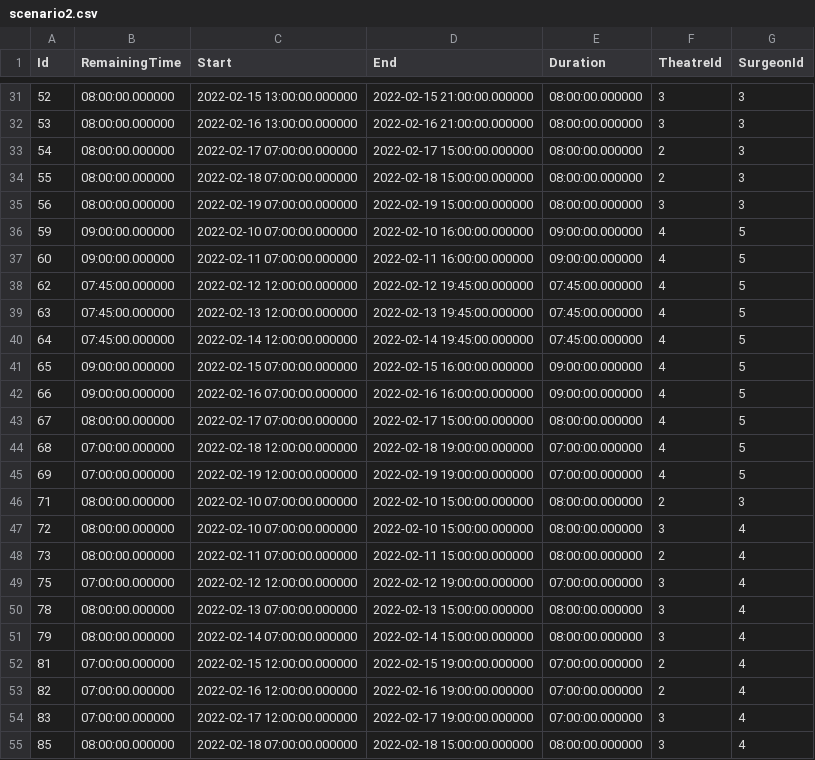
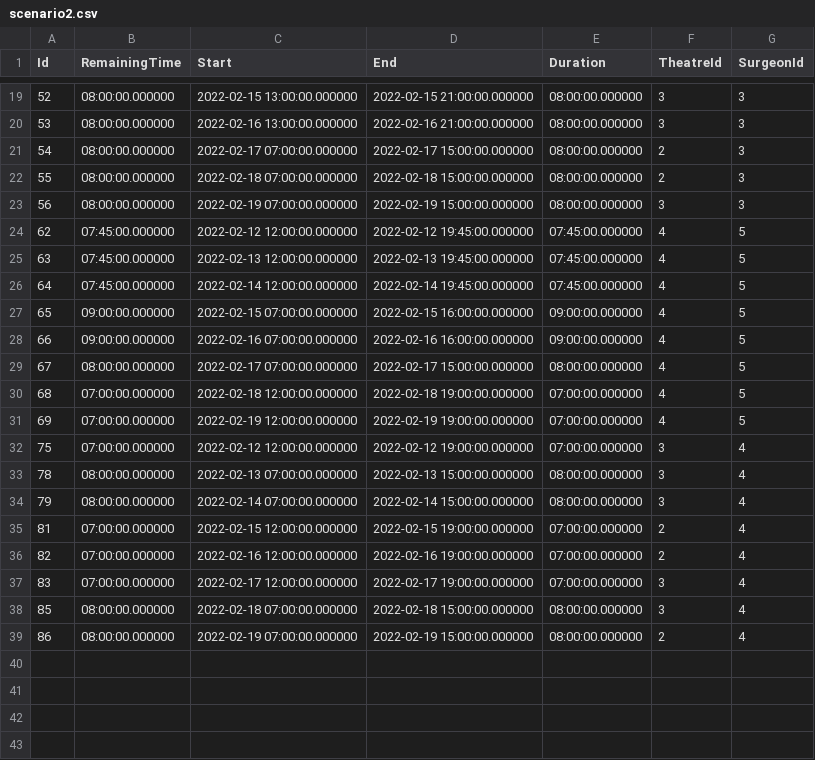
Before and after one commit to rajivaPavan/IntelliSurgery, a CSV file: IntelliSurgery/Scenarios/WorkingBlocks/scenario2.csv, drawn as a sheet; only a part is shown, gaps mark what is left out; the shorter side is filled out with more unchanged rows; the diff covers the shown part only.

```diff
--- a/IntelliSurgery/Scenarios/WorkingBlocks/scenario2.csv
+++ b/IntelliSurgery/Scenarios/WorkingBlocks/scenario2.csv
@@ -35,4 +23,2 @@ Id,RemainingTime,Start,End,Duration,TheatreId,SurgeonId
 56,08:00:00.000000,"2022-02-19 07:00:00.000000","2022-02-19 15:00:00.000000",08:00:00.000000,3,3
-59,09:00:00.000000,"2022-02-10 07:00:00.000000","2022-02-10 16:00:00.000000",09:00:00.000000,4,5
-60,09:00:00.000000,"2022-02-11 07:00:00.000000","2022-02-11 16:00:00.000000",09:00:00.000000,4,5
 62,07:45:00.000000,"2022-02-12 12:00:00.000000","2022-02-12 19:45:00.000000",07:45:00.000000,4,5
@@ -45,5 +31,2 @@ Id,RemainingTime,Start,End,Duration,TheatreId,SurgeonId
 69,07:00:00.000000,"2022-02-19 12:00:00.000000","2022-02-19 19:00:00.000000",07:00:00.000000,4,5
-71,08:00:00.000000,"2022-02-10 07:00:00.000000","2022-02-10 15:00:00.000000",08:00:00.000000,2,3
-72,08:00:00.000000,"2022-02-10 07:00:00.000000","2022-02-10 15:00:00.000000",08:00:00.000000,3,4
-73,08:00:00.000000,"2022-02-11 07:00:00.000000","2022-02-11 15:00:00.000000",08:00:00.000000,2,4
 75,07:00:00.000000,"2022-02-12 12:00:00.000000","2022-02-12 19:00:00.000000",07:00:00.000000,3,4
```
Also changed, not shown: 12 removed rows and 10 edited cells elsewhere in this file, IntelliSurgery/Scenarios/WorkingBlocks/scenario1.csv, 6 other files.
